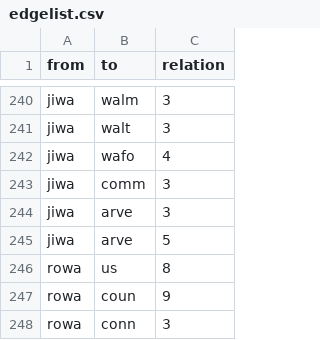
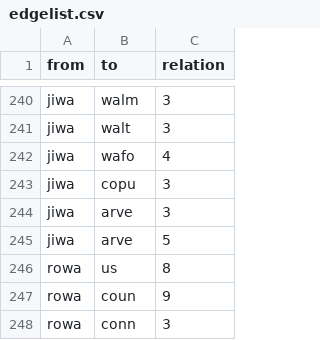
Before and after one commit to nilsmwtz/SNA-Billionaires, a CSV file: edgelist.csv, drawn as a sheet; only a part is shown, gaps mark what is left out.

Commit message:
Update edgelist.csv

```diff
--- a/edgelist.csv
+++ b/edgelist.csv
@@ -242,3 +242,3 @@ jiwa,walt,3
 jiwa,wafo,4
-jiwa,comm,3
+jiwa,copu,3
 jiwa,arve,3
```
